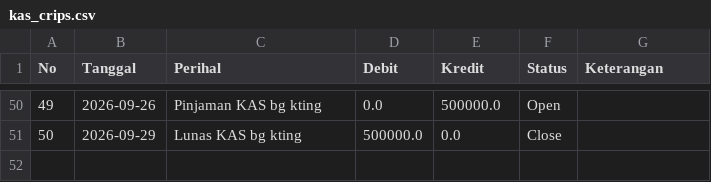
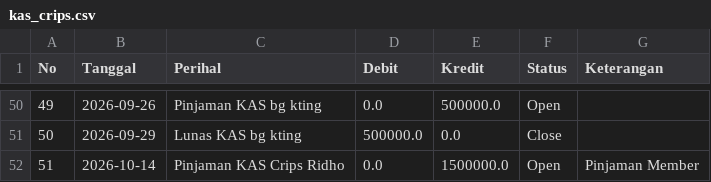
Before and after one commit to CRIPS-2Wheels/KAS-CRIPS, a CSV file: data/kas_crips.csv, drawn as a sheet; only a part is shown, gaps mark what is left out.

Commit message:
Update KAS via Streamlit Admin Panel

```diff
--- a/data/kas_crips.csv
+++ b/data/kas_crips.csv
@@ -51 +51,2 @@ No,Tanggal,Perihal,Debit,Kredit,Status,Keterangan
 50,2026-09-29,Lunas KAS bg kting,500000.0,0.0,Close,
+51,2026-10-14,Pinjaman KAS Crips Ridho ,0.0,1500000.0,Open,Pinjaman Member
```
